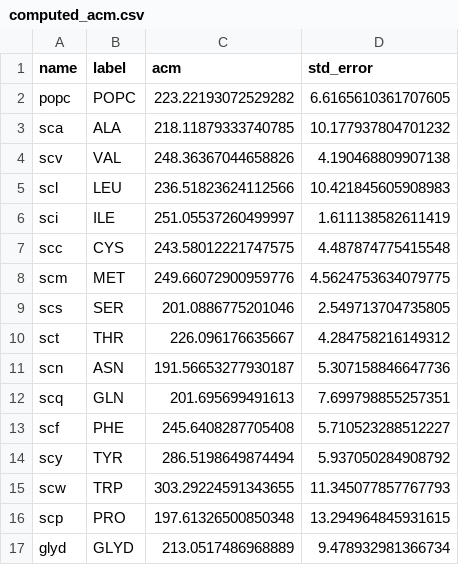
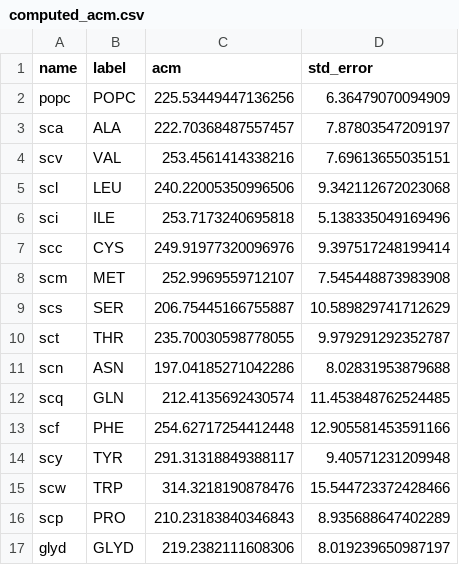
Before and after one commit to patricklague/Bories_and_Lague_2026, a CSV file: figures/data/SUPP_membrane_parm/computed_acm.csv, drawn as a sheet; only a part is shown; the diff covers the shown part only.

```diff
--- a/figures/data/SUPP_membrane_parm/computed_acm.csv
+++ b/figures/data/SUPP_membrane_parm/computed_acm.csv
@@ -1,17 +1,17 @@
 name,label,acm,std_error
-popc,POPC,223.22193072529282,6.6165610361707605
-sca,ALA,218.11879333740785,10.177937804701232
-scv,VAL,248.36367044658826,4.190468809907138
-scl,LEU,236.51823624112566,10.421845605908983
-sci,ILE,251.05537260499997,1.611138582611419
-scc,CYS,243.58012221747575,4.487874775415548
-scm,MET,249.66072900959776,4.5624753634079775
-scs,SER,201.0886775201046,2.549713704735805
-sct,THR,226.096176635667,4.284758216149312
-scn,ASN,191.56653277930187,5.307158846647736
-scq,GLN,201.695699491613,7.699798855257351
-scf,PHE,245.6408287705408,5.710523288512227
-scy,TYR,286.5198649874494,5.937050284908792
-scw,TRP,303.29224591343655,11.345077857767793
-scp,PRO,197.61326500850348,13.294964845931615
-glyd,GLYD,213.0517486968889,9.478932981366734
+popc,POPC,225.53449447136256,6.36479070094909
+sca,ALA,222.70368487557457,7.87803547209197
+scv,VAL,253.4561414338216,7.69613655035151
+scl,LEU,240.22005350996506,9.342112672023068
+sci,ILE,253.7173240695818,5.138335049169496
+scc,CYS,249.91977320096976,9.397517248199414
+scm,MET,252.9969559712107,7.545448873983908
+scs,SER,206.75445166755887,10.589829741712629
+sct,THR,235.70030598778055,9.979291292352787
+scn,ASN,197.04185271042286,8.02831953879688
+scq,GLN,212.4135692430574,11.453848762524485
+scf,PHE,254.62717254412448,12.905581453591166
+scy,TYR,291.31318849388117,9.40571231209948
+scw,TRP,314.3218190878476,15.544723372428466
+scp,PRO,210.23183840346843,8.935688647402289
+glyd,GLYD,219.2382111608306,8.019239650987197
```
Also changed, not shown: 2 added rows and 26 edited cells elsewhere in this file, figures/data/SUPP_membrane_parm/computed_apl.csv, figures/data/SUPP_membrane_parm/computed_order_deviation.csv, 6 other files.
